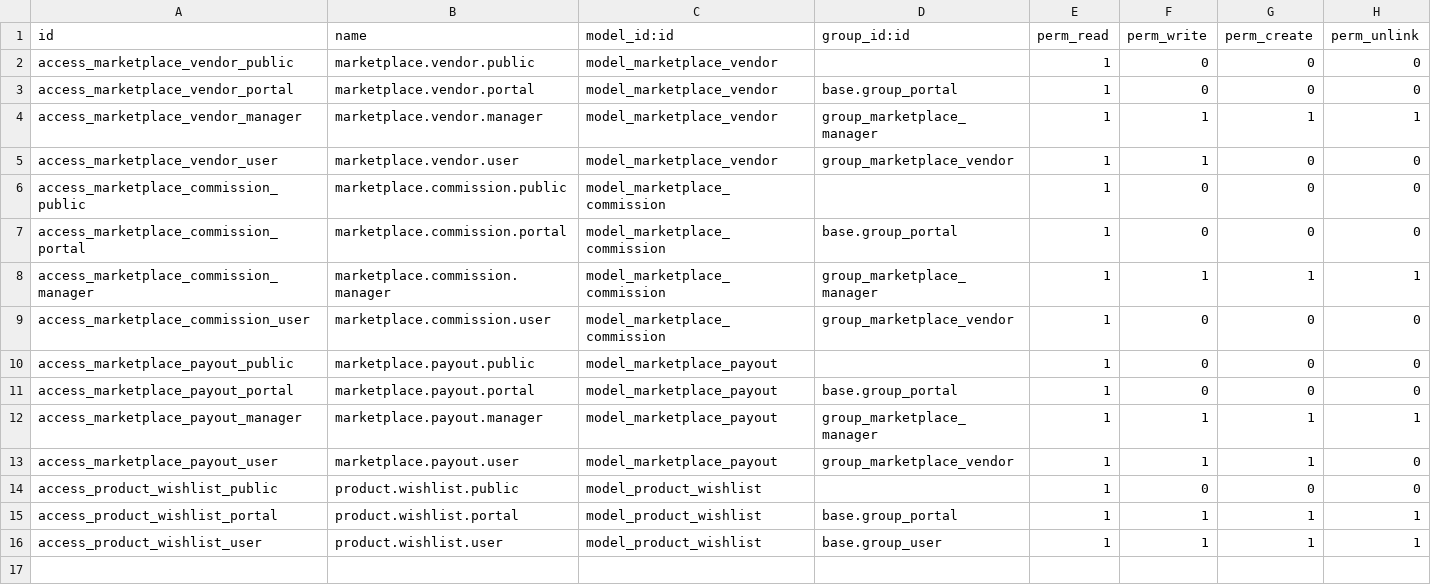
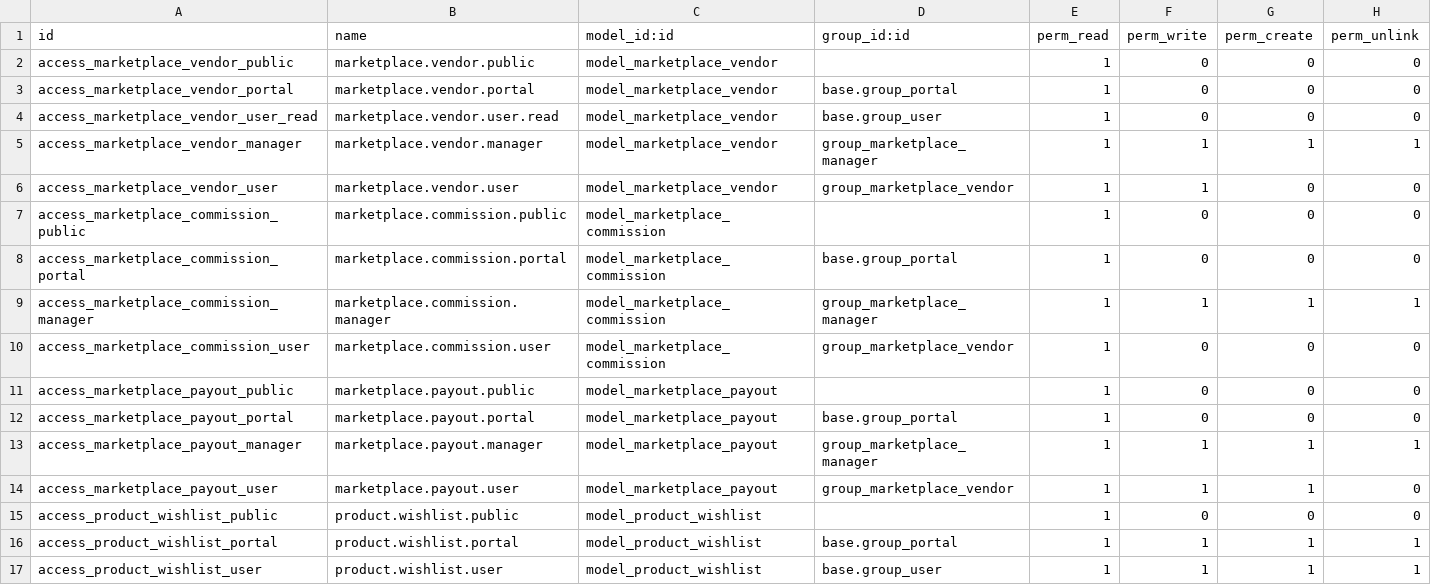
Before and after one commit to Moaad-Daoudi/e-commerce_odoo, a CSV file: security/ir.model.access.csv, drawn as a sheet; the diff names each change by its address in the sheet, - before the commit and + after, or states it on an @@ line.

```diff
--- a/security/ir.model.access.csv
+++ b/security/ir.model.access.csv
+row 4: access_marketplace_vendor_user_read | marketplace.vendor.user.read | model_marketplace_vendor | base.group_user | 1 | 0 | 0 | 0
```
Also changed, not shown: 33 other files.
